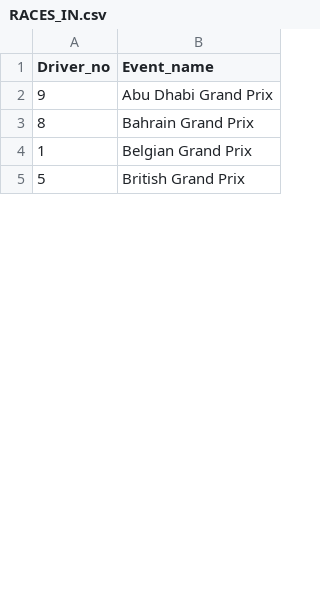
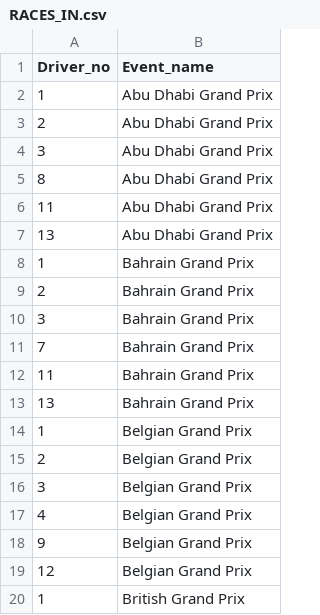
Before and after one commit to IsaacRider/3380_Final, a CSV file: Final_Project_3380/src/Main/RACES_IN.csv, drawn as a sheet; only a part is shown; the diff covers the shown part only.

```diff
--- a/Final_Project_3380/src/Main/RACES_IN.csv
+++ b/Final_Project_3380/src/Main/RACES_IN.csv
@@ -1,5 +1,20 @@
 Driver_no,Event_name
-9,"Abu Dhabi Grand Prix"
-8,"Bahrain Grand Prix"
+1,"Abu Dhabi Grand Prix"
+2,"Abu Dhabi Grand Prix"
+3,"Abu Dhabi Grand Prix"
+8,"Abu Dhabi Grand Prix"
+11,"Abu Dhabi Grand Prix"
+13,"Abu Dhabi Grand Prix"
+1,"Bahrain Grand Prix"
+2,"Bahrain Grand Prix"
+3,"Bahrain Grand Prix"
+7,"Bahrain Grand Prix"
+11,"Bahrain Grand Prix"
+13,"Bahrain Grand Prix"
 1,"Belgian Grand Prix"
-5,"British Grand Prix"
+2,"Belgian Grand Prix"
+3,"Belgian Grand Prix"
+4,"Belgian Grand Prix"
+9,"Belgian Grand Prix"
+12,"Belgian Grand Prix"
+1,"British Grand Prix"
```
Also changed, not shown: 36 added rows, 1 removed row and 1 edited cell elsewhere in this file, Final_Project_3380/src/Main/FAN.csv, Final_Project_3380/src/Main/RACER.csv, 7 other files.
